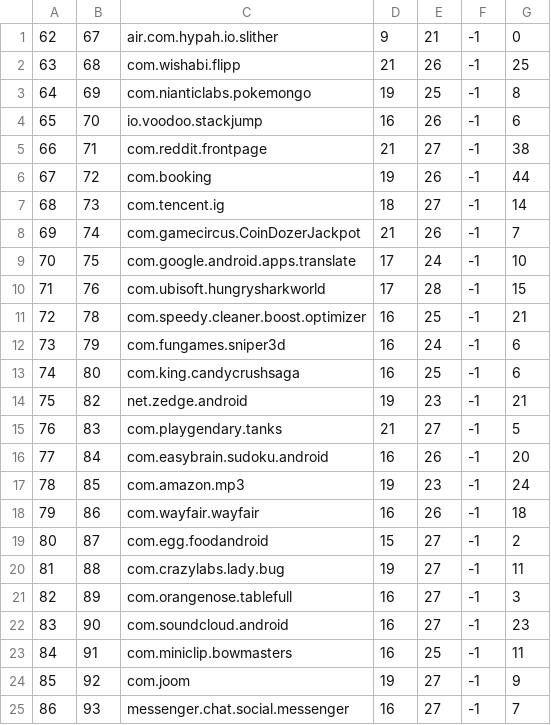
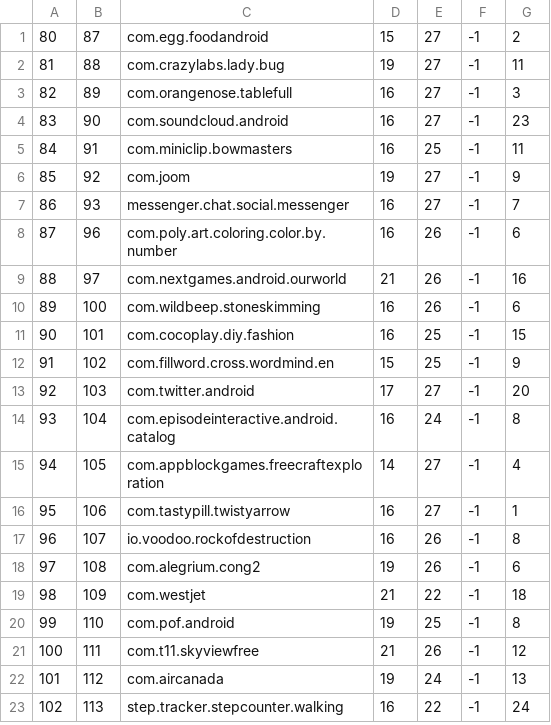
Before and after one commit to dhruv2601/SootInstrumentationBatD, a CSV file: refData.csv, drawn as a sheet; only a part is shown; the shorter side is filled out with more unchanged rows.

```diff
--- a/refData.csv
+++ b/refData.csv
@@ -1,19 +1 @@
-62	67	air.com.hypah.io.slither	9	21	-1	0
-63	68	com.wishabi.flipp	21	26	-1	25
-64	69	com.nianticlabs.pokemongo	19	25	-1	8
-65	70	io.voodoo.stackjump	16	26	-1	6
-66	71	com.reddit.frontpage	21	27	-1	38
-67	72	com.booking	19	26	-1	44
-68	73	com.tencent.ig	18	27	-1	14
-69	74	com.gamecircus.CoinDozerJackpot	21	26	-1	7
-70	75	com.google.android.apps.translate	17	24	-1	10
-71	76	com.ubisoft.hungrysharkworld	17	28	-1	15
-72	78	com.speedy.cleaner.boost.optimizer	16	25	-1	21
-73	79	com.fungames.sniper3d	16	24	-1	6
-74	80	com.king.candycrushsaga	16	25	-1	6
-75	82	net.zedge.android	19	23	-1	21
-76	83	com.playgendary.tanks	21	27	-1	5
-77	84	com.easybrain.sudoku.android	16	26	-1	20
-78	85	com.amazon.mp3	19	23	-1	24
-79	86	com.wayfair.wayfair	16	26	-1	18
 80	87	com.egg.foodandroid	15	27	-1	2
```
Also changed, not shown: result/ThunderOutputTop500.csv, 10 other files.
